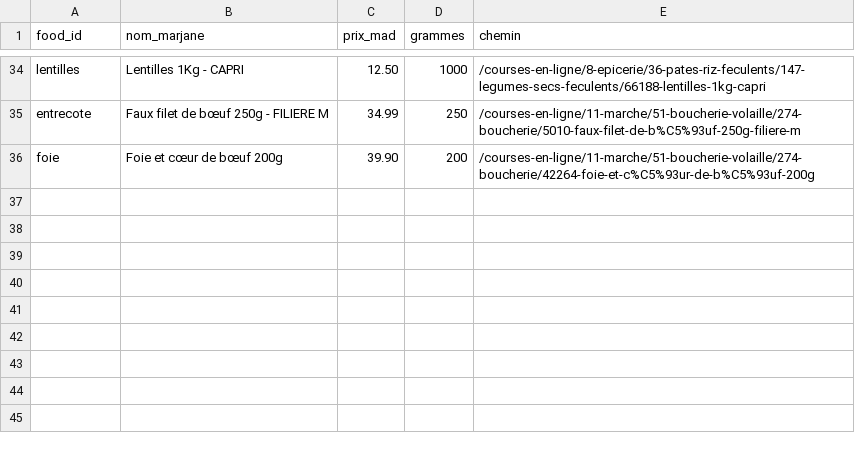
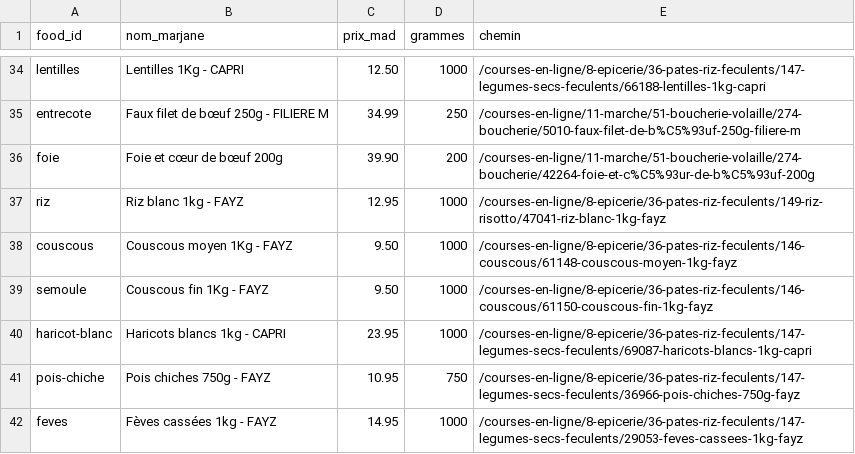
Before and after one commit to AdmGlry/carnivorema, a CSV file: data/marjane/selection.csv, drawn as a sheet; only a part is shown, gaps mark what is left out; the diff names each change by its address in the sheet, - before the commit and + after, or states it on an @@ line.

```diff
--- a/data/marjane/selection.csv
+++ b/data/marjane/selection.csv
+row 37: riz | Riz blanc 1kg - FAYZ | 12.95 | 1000 | /courses-en-ligne/8-epicerie/36-pates-riz-feculents/149-riz-risotto/47041-riz-blanc-1kg-fayz
+row 38: couscous | Couscous moyen 1Kg - FAYZ | 9.50 | 1000 | /courses-en-ligne/8-epicerie/36-pates-riz-feculents/146-couscous/61148-couscous-moyen-1kg-fayz
+row 39: semoule | Couscous fin 1Kg - FAYZ | 9.50 | 1000 | /courses-en-ligne/8-epicerie/36-pates-riz-feculents/146-couscous/61150-couscous-fin-1kg-fayz
+row 40: haricot-blanc | Haricots blancs 1kg - CAPRI | 23.95 | 1000 | /courses-en-ligne/8-epicerie/36-pates-riz-feculents/147-legumes-secs-feculents/69087-haricots-blancs-1kg-capri
+row 41: pois-chiche | Pois chiches 750g - FAYZ | 10.95 | 750 | /courses-en-ligne/8-epicerie/36-pates-riz-feculents/147-legumes-secs-feculents/36966-pois-chiches-750g-fayz
+row 42: feves | Fèves cassées 1kg - FAYZ | 14.95 | 1000 | /courses-en-ligne/8-epicerie/36-pates-riz-feculents/147-legumes-secs-feculents/29053-feves-cassees-1kg-fayz
```
Also changed, not shown: 1 other file.
